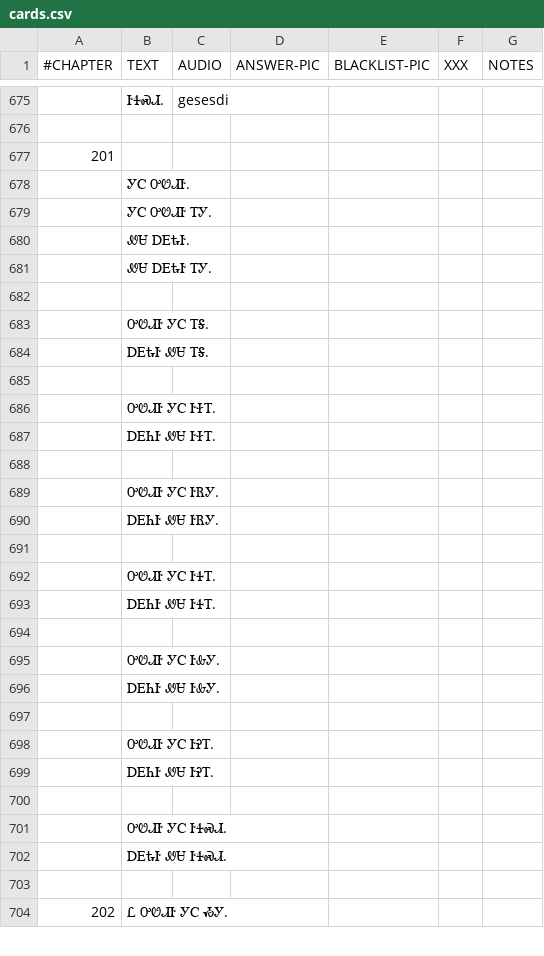
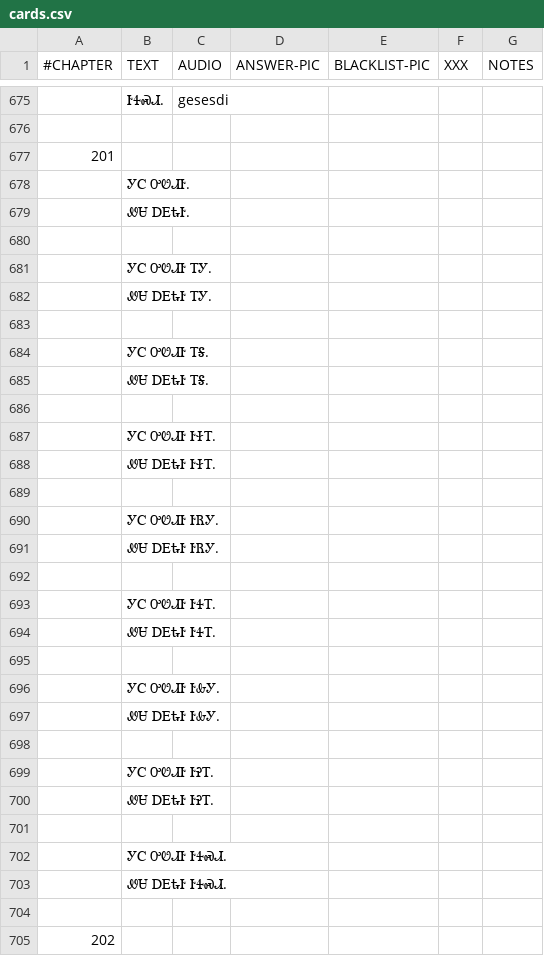
Before and after one commit to CherokeeLanguage/cll1-gdx, a CSV file: cll2ev1-gdx/android/assets/card-data/cards.csv, drawn as a sheet; only a part is shown, gaps mark what is left out; the diff covers the shown part only.

Commit message:
exercise set 201 prep

```diff
--- a/cll2ev1-gdx/android/assets/card-data/cards.csv
+++ b/cll2ev1-gdx/android/assets/card-data/cards.csv
@@ -678,27 +678,28 @@
 	ᎩᏟ ᎤᏬᏗᎨ.					
+	ᏪᏌ ᎠᎬᎿᎨ.					
+						
 	ᎩᏟ ᎤᏬᏗᎨ ᎢᎩ.					
-	ᏪᏌ ᎠᎬᎿᎨ.					
 	ᏪᏌ ᎠᎬᎿᎨ ᎢᎩ.					
 						
-	ᎤᏬᏗᎨ ᎩᏟ ᎢᎦ.					
-	ᎠᎬᎿᎨ ᏪᏌ ᎢᎦ.					
+	ᎩᏟ ᎤᏬᏗᎨ ᎢᎦ.					
+	ᏪᏌ ᎠᎬᎿᎨ ᎢᎦ.					
 						
-	ᎤᏬᏗᎨ ᎩᏟ ᎨᏐᎢ.					
-	ᎠᎬᏂᎨ ᏪᏌ ᎨᏐᎢ.					
+	ᎩᏟ ᎤᏬᏗᎨ ᎨᏐᎢ.					
+	ᏪᏌ ᎠᎬᎿᎨ ᎨᏐᎢ.					
 						
-	ᎤᏬᏗᎨ ᎩᏟ ᎨᏒᎩ.					
-	ᎠᎬᏂᎨ ᏪᏌ ᎨᏒᎩ.					
+	ᎩᏟ ᎤᏬᏗᎨ ᎨᏒᎩ.					
+	ᏪᏌ ᎠᎬᎿᎨ ᎨᏒᎩ.					
 						
-	ᎤᏬᏗᎨ ᎩᏟ ᎨᏎᎢ.					
-	ᎠᎬᏂᎨ ᏪᏌ ᎨᏎᎢ.					
+	ᎩᏟ ᎤᏬᏗᎨ ᎨᏎᎢ.					
+	ᏪᏌ ᎠᎬᎿᎨ ᎨᏎᎢ.					
 						
-	ᎤᏬᏗᎨ ᎩᏟ ᎨᎲᎩ.					
-	ᎠᎬᏂᎨ ᏪᏌ ᎨᎲᎩ.					
+	ᎩᏟ ᎤᏬᏗᎨ ᎨᎲᎩ.					
+	ᏪᏌ ᎠᎬᎿᎨ ᎨᎲᎩ.					
 						
-	ᎤᏬᏗᎨ ᎩᏟ ᎨᎮᎢ.					
-	ᎠᎬᏂᎨ ᏪᏌ ᎨᎮᎢ.					
+	ᎩᏟ ᎤᏬᏗᎨ ᎨᎮᎢ.					
+	ᏪᏌ ᎠᎬᎿᎨ ᎨᎮᎢ.					
 						
-	ᎤᏬᏗᎨ ᎩᏟ ᎨᏎᏍᏗ.					
-	ᎠᎬᎿᎨ ᏪᏌ ᎨᏎᏍᏗ.					
+	ᎩᏟ ᎤᏬᏗᎨ ᎨᏎᏍᏗ.					
+	ᏪᏌ ᎠᎬᎿᎨ ᎨᏎᏍᏗ.					
 						
-202	Ꮭ ᎤᏬᏗᎨ ᎩᏟ ᏱᎩ.					
+202						
```
Also changed, not shown: 15 added rows and 6 edited cells elsewhere in this file.
